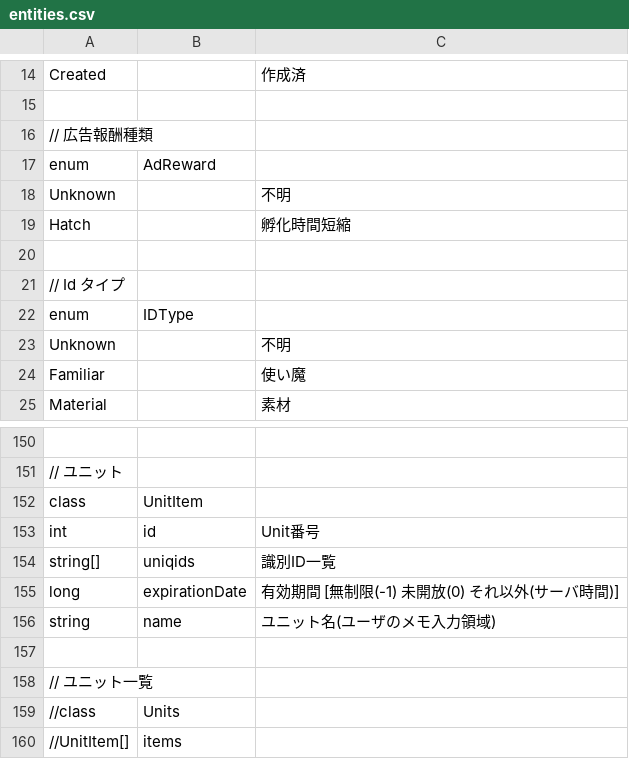
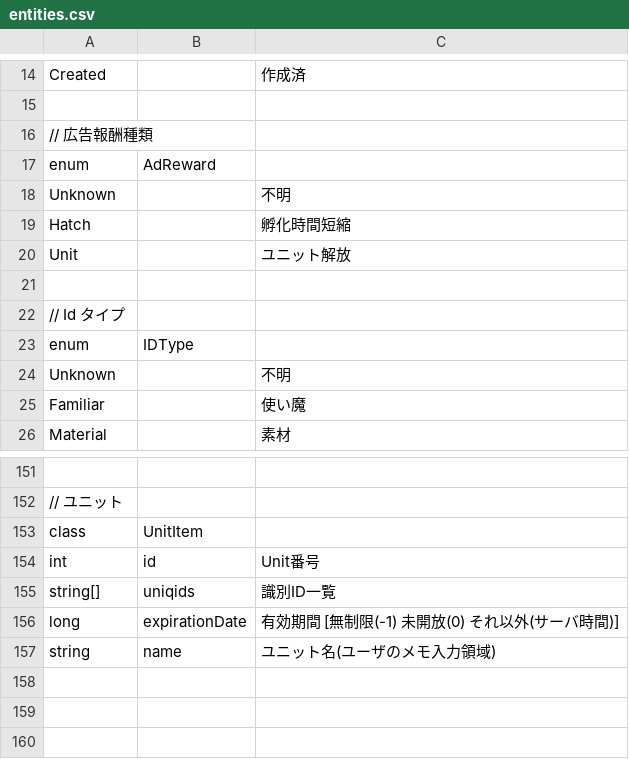
Before and after one commit to kou-yeung/Contrib.Gate, a CSV file: tools/EntitiesGen/entities.csv, drawn as a sheet; only a part is shown, gaps mark what is left out.

```diff
--- a/tools/EntitiesGen/entities.csv
+++ b/tools/EntitiesGen/entities.csv
@@ -19,2 +19,3 @@ Unknown,,不明
 Hatch,,孵化時間短縮
+Unit,,ユニット解放
 
@@ -156,5 +157 @@ long,expirationDate,有効期間 [無制限(-1) 未開放(0) それ以外(サー
 string,name,ユニット名(ユーザのメモ入力領域)
-
-// ユニット一覧
-//class,Units,
-//UnitItem[],items,
```
Also changed, not shown: tools/ProtocolGen/protocol.csv, 13 other files.
